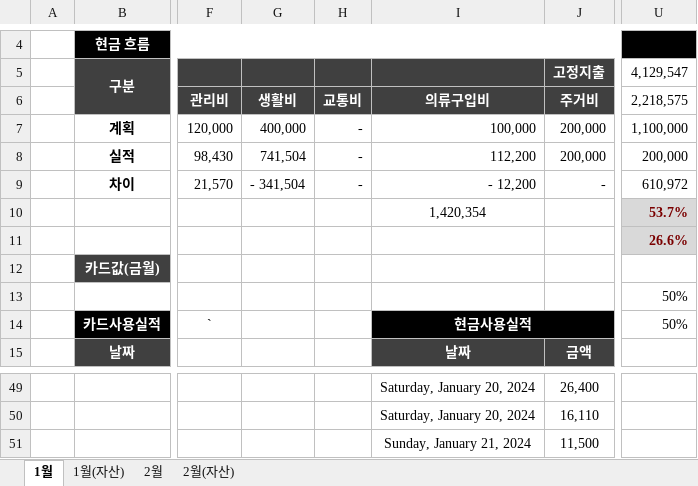
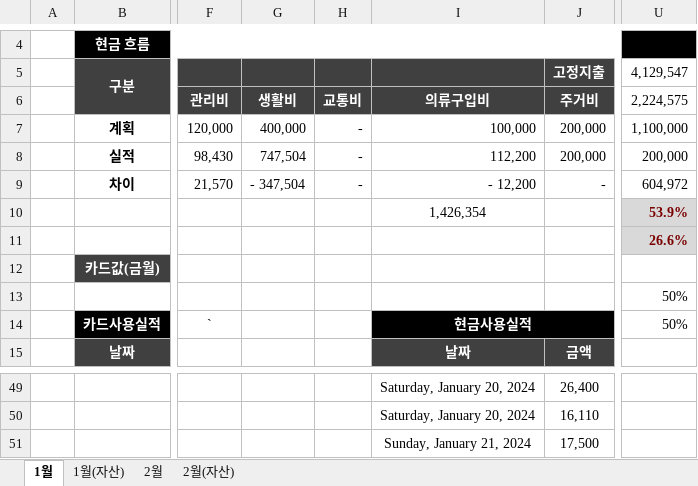
Before and after one commit to dpstjf456/dpstjf456.github.io, an Excel workbook: sharebox/가계부.xlsx, sheet 1월, drawn as a sheet; only a part is shown, gaps mark what is left out; values as stored, in another font and other column widths than the file's, no borders; conditional formats not drawn; the diff names each change by its address in the sheet, - before the commit and + after, or states it on an @@ line.

Commit message:
2024-01-21:20:16

```diff
--- a/sharebox/가계부.xlsx (sheet 1월)
+++ b/sharebox/가계부.xlsx (sheet 1월)
-U6 (4,129,547): 2,218,575
+U6 (4,129,547): 2,224,575
-G8: 741,504
+G8: 747,504
-G9: - 341,504
+G9: - 347,504
-U9 (4,129,547): 610,972
+U9 (4,129,547): 604,972
-I10: 1,420,354
+I10: 1,426,354
-U10 (4,129,547): 53.7%
+U10 (4,129,547): 53.9%
-J51 (고정지출): 11,500
+J51 (고정지출): 17,500
```
Also changed, not shown: sheet 1월(자산), sheet 2월.
